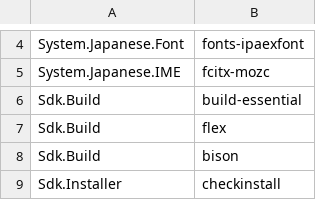
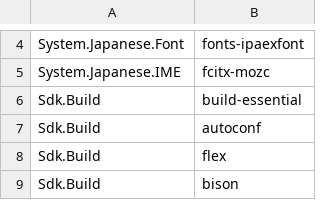
Before and after one commit to ytyaru/Shell.RasPiOs.20200820.20201002102428, a TSV file: src/5_install_apps/apps.tsv, drawn as a sheet; only a part is shown, gaps mark what is left out; the shorter side is filled out with more unchanged rows; the diff names each change by its address in the sheet, - before the commit and + after, or states it on an @@ line.

Commit message:
rpi-eeprom,lxterminal,autoconf

```diff
--- a/src/5_install_apps/apps.tsv
+++ b/src/5_install_apps/apps.tsv
+row 7: Sdk.Build | autoconf
```
Also changed, not shown: 4 other files.
